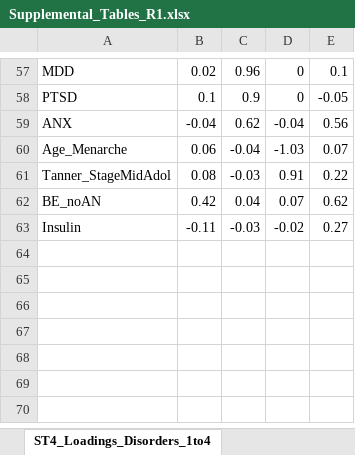
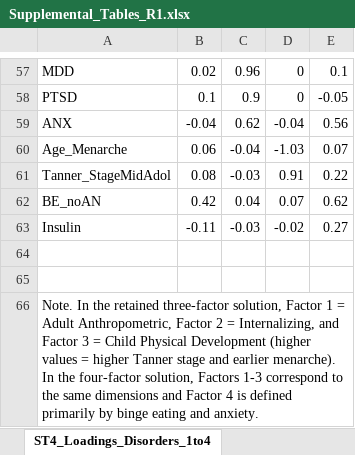
Before and after one commit to kschaumb/GENIE_GSEM, an Excel workbook: gsem/gsem_output/Supplemental_Tables_R1.xlsx, sheet ST4_Loadings_Disorders_1to4, drawn as a sheet; only a part is shown, gaps mark what is left out; values as stored, in another font and other column widths than the file's, no borders; conditional formats not drawn; the diff names each change by its address in the sheet, - before the commit and + after, or states it on an @@ line.

Commit message:
R1: symptom-level cross-loadings per EFA rule; Table S1/S2/S4/S7/S9 notes and fixes; clean xlsx output; Figure S4 caption

```diff
--- a/gsem/gsem_output/Supplemental_Tables_R1.xlsx (sheet ST4_Loadings_Disorders_1to4)
+++ b/gsem/gsem_output/Supplemental_Tables_R1.xlsx (sheet ST4_Loadings_Disorders_1to4)
+row 64: (empty)
+row 65: (empty)
+row 66: Note. In the retained three-factor solution, Factor 1 = Adult Anthropometric, Factor 2 = Internalizing, and Factor 3 = Child Physical Development (higher values = higher Tanner stage and earlier menarche). In the four-factor solution, Factors 1-3 correspond to the same dimensions and Factor 4 is defined primarily by binge eating and anxiety.
```
Also changed, not shown: sheet ST2_CFA_DWLS_Fits, sheet ST1_GWAS_Sumstats_Settings, sheet README, sheet ST7_Loadings_Symptoms_1to5, sheet ST9_Aim3_Conditional, gsem/gsem_output/symptoms_cfa_R1/cfa_DWLS_results.xlsx, 7 other files.
